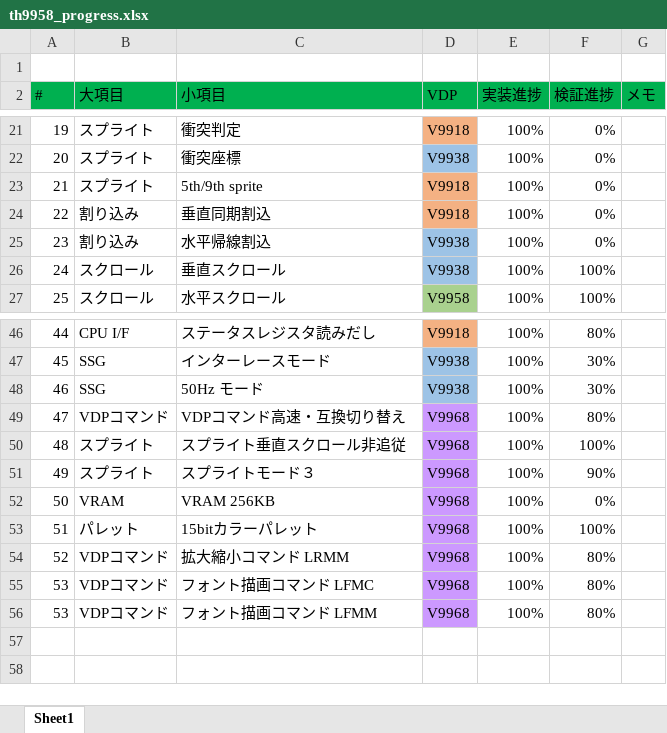
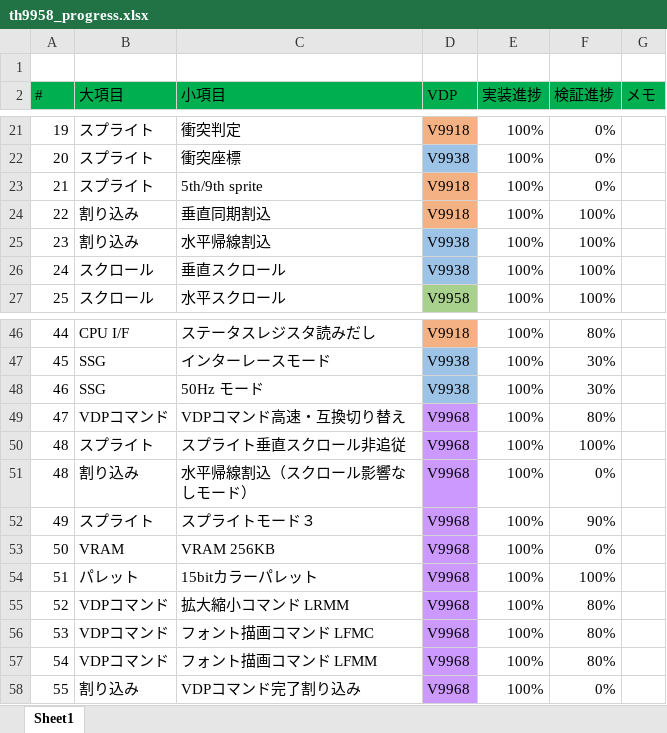
Before and after one commit to hra1129/TangCartMSX, an Excel workbook: RTL/tangnano20k_vdp_cartridge_step7/src/th9958/doc/th9958_progress.xlsx, sheet Sheet1, drawn as a sheet; only a part is shown, gaps mark what is left out; values as stored, in another font and other column widths than the file's, no borders; conditional formats not drawn; addresses are those after the commit; the diff names each change by its address in the sheet, - before the commit and + after, or states it on an @@ line.

```diff
--- a/RTL/tangnano20k_vdp_cartridge_step7/src/th9958/doc/th9958_progress.xlsx (sheet Sheet1)
+++ b/RTL/tangnano20k_vdp_cartridge_step7/src/th9958/doc/th9958_progress.xlsx (sheet Sheet1)
-F24:F25 (検証進捗): 0%
+F24:F25 (検証進捗): 100%
+row 51: 48 | 割り込み | 水平帰線割込（スクロール影響なしモード） | V9968 | 100% | 0%
@@ column A (#) renumbered in row 57 @@
+row 58: 55 | 割り込み | VDPコマンド完了割り込み | V9968 | 100% | 0%
```
Also changed, not shown: 22 other files.
